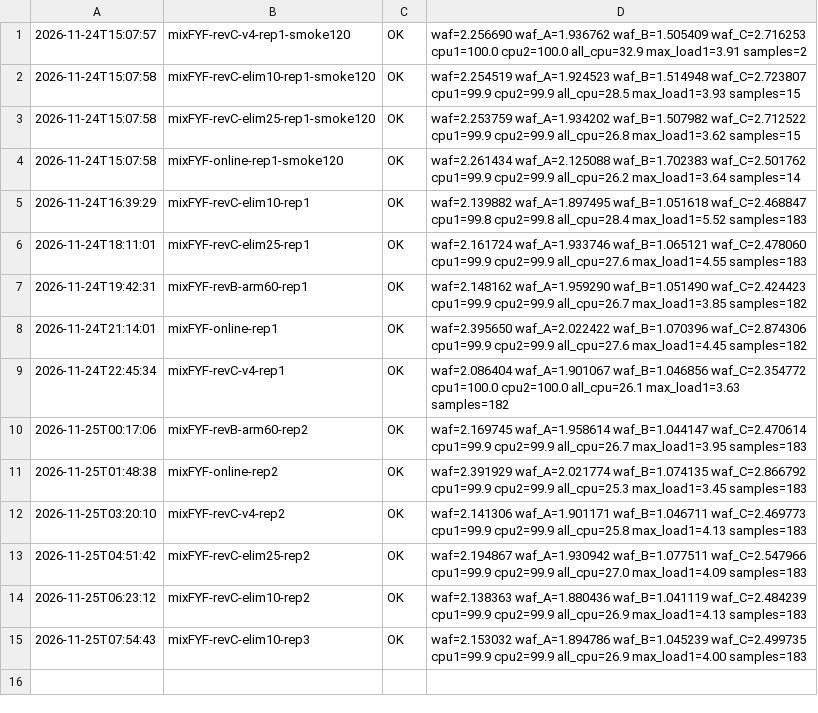
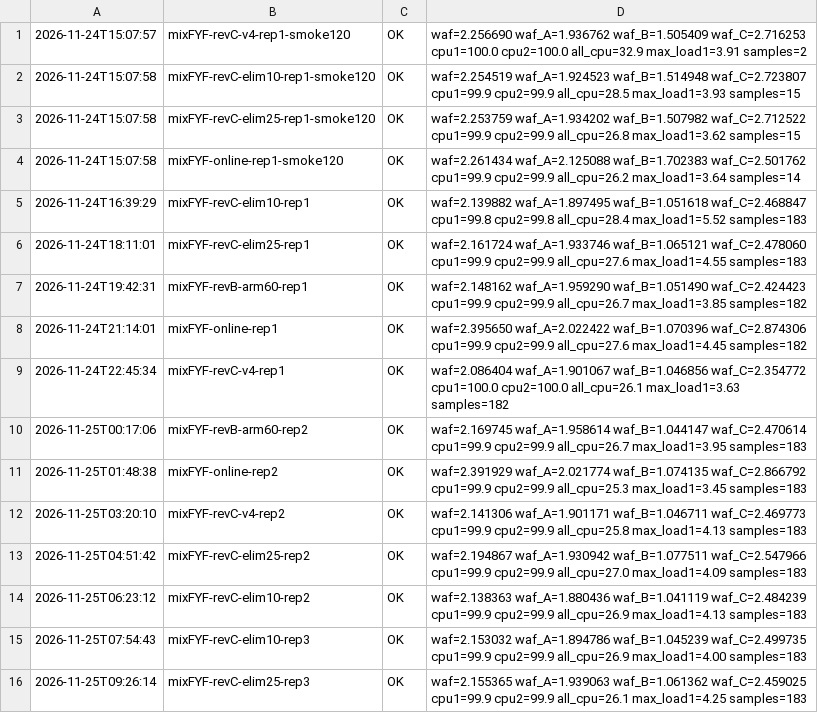
Before and after one commit to oyeong011/iCAT-experiments, a TSV file: result/revC-20261124/checks.tsv, drawn as a sheet; the diff names each change by its address in the sheet, - before the commit and + after, or states it on an @@ line.

```diff
--- a/result/revC-20261124/checks.tsv
+++ b/result/revC-20261124/checks.tsv
+row 16: 2026-11-25T09:26:14 | mixFYF-revC-elim25-rep3 | OK | waf=2.155365 waf_A=1.939063 waf_B=1.061362 waf_C=2.459025 cpu1=99.9 cpu2=99.9 all_cpu=26.1 max_load1=4.25 samples=183
```
Also changed, not shown: result/revC-20261124-analysis/runs.csv, result/revC-20261124-analysis/stats.csv, 44 other files.
